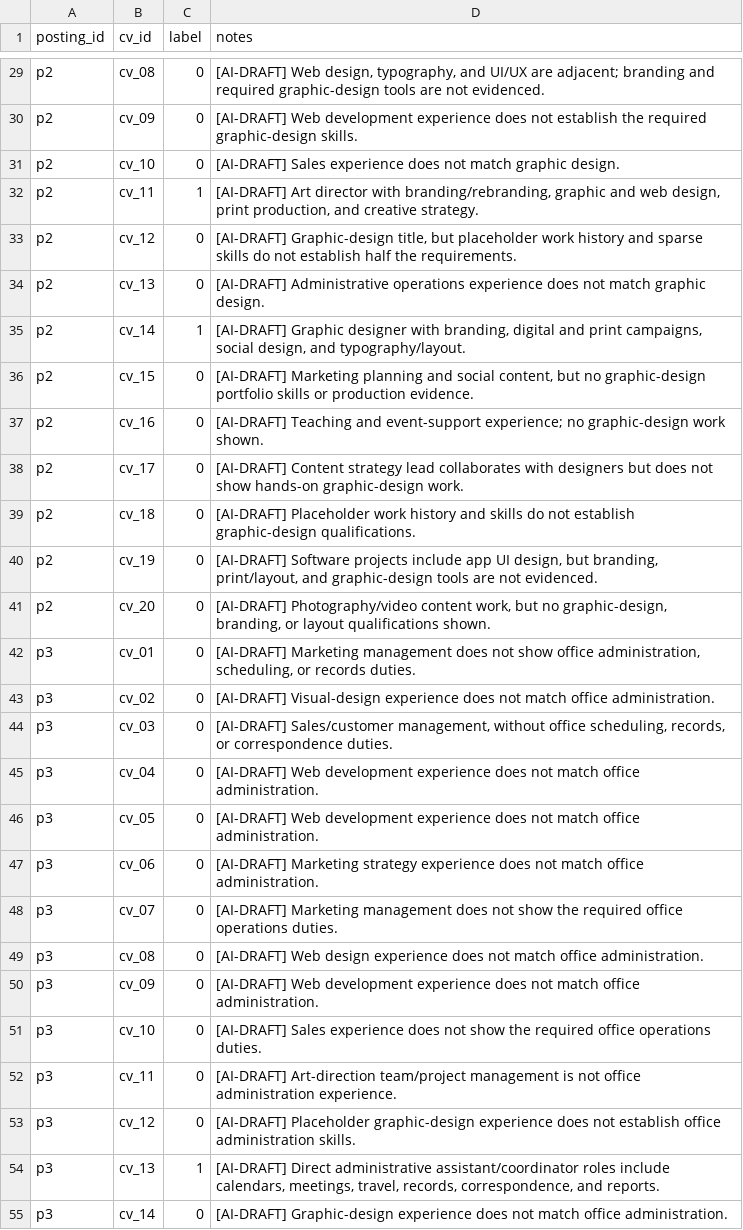
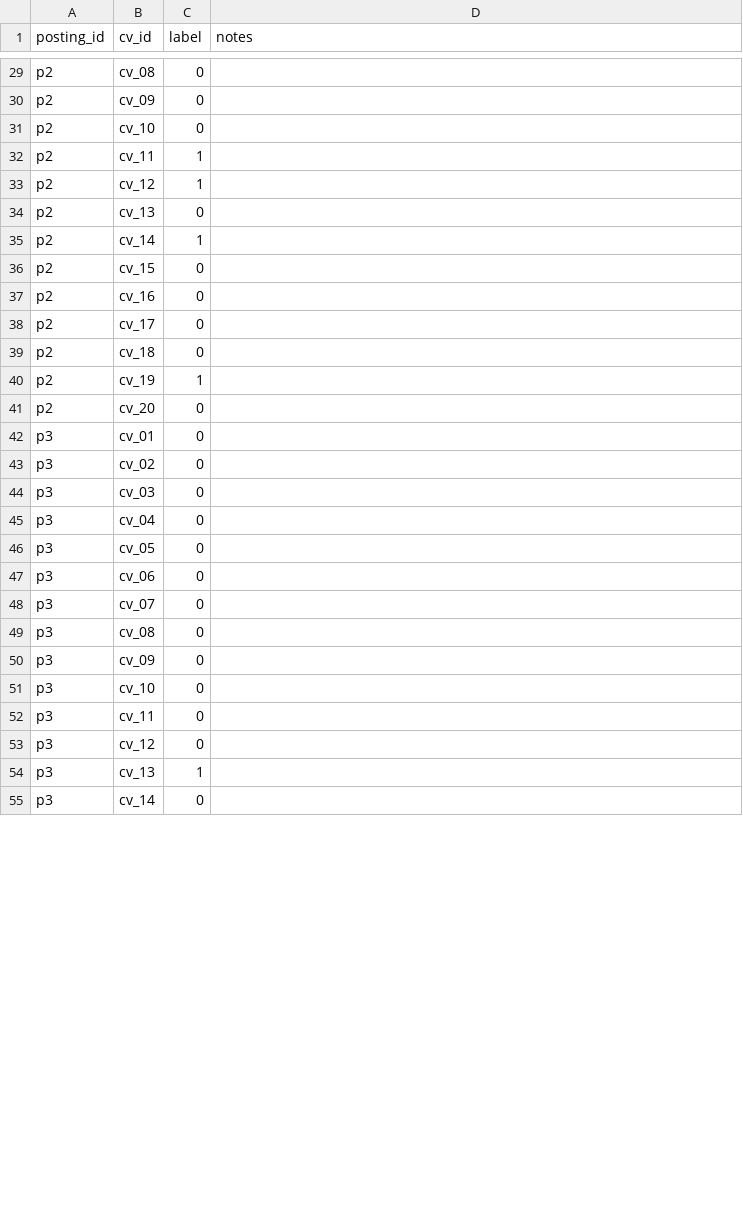
Before and after one commit to vi3am/smart_resume_screener, a CSV file: backend/eval/data/labels.backup.csv, drawn as a sheet; only a part is shown, gaps mark what is left out; the diff covers the shown part only; the diff names each change by its address in the sheet, - before the commit and + after, or states it on an @@ line.

```diff
--- a/backend/eval/data/labels.backup.csv
+++ b/backend/eval/data/labels.backup.csv
-D29 (notes): [AI-DRAFT] Web design, typography, and UI/UX are adjacent; branding and required graphic-design tools are not evidenced.
+D29 (notes): (empty)
-D30 (notes): [AI-DRAFT] Web development experience does not establish the required graphic-design skills.
+D30 (notes): (empty)
-D31 (notes): [AI-DRAFT] Sales experience does not match graphic design.
+D31 (notes): (empty)
-D32 (notes): [AI-DRAFT] Art director with branding/rebranding, graphic and web design, print production, and creative strategy.
+D32 (notes): (empty)
-C33 (label): 0
+C33 (label): 1
-D33 (notes): [AI-DRAFT] Graphic-design title, but placeholder work history and sparse skills do not establish half the requirements.
+D33 (notes): (empty)
-D34 (notes): [AI-DRAFT] Administrative operations experience does not match graphic design.
+D34 (notes): (empty)
-D35 (notes): [AI-DRAFT] Graphic designer with branding, digital and print campaigns, social design, and typography/layout.
+D35 (notes): (empty)
-D36 (notes): [AI-DRAFT] Marketing planning and social content, but no graphic-design portfolio skills or production evidence.
+D36 (notes): (empty)
-D37 (notes): [AI-DRAFT] Teaching and event-support experience; no graphic-design work shown.
+D37 (notes): (empty)
-D38 (notes): [AI-DRAFT] Content strategy lead collaborates with designers but does not show hands-on graphic-design work.
+D38 (notes): (empty)
-D39 (notes): [AI-DRAFT] Placeholder work history and skills do not establish graphic-design qualifications.
+D39 (notes): (empty)
-C40 (label): 0
+C40 (label): 1
-D40 (notes): [AI-DRAFT] Software projects include app UI design, but branding, print/layout, and graphic-design tools are not evidenced.
+D40 (notes): (empty)
-D41 (notes): [AI-DRAFT] Photography/video content work, but no graphic-design, branding, or layout qualifications shown.
+D41 (notes): (empty)
-D42 (notes): [AI-DRAFT] Marketing management does not show office administration, scheduling, or records duties.
+D42 (notes): (empty)
-D43 (notes): [AI-DRAFT] Visual-design experience does not match office administration.
+D43 (notes): (empty)
-D44 (notes): [AI-DRAFT] Sales/customer management, without office scheduling, records, or correspondence duties.
+D44 (notes): (empty)
-D45:D46 (notes): [AI-DRAFT] Web development experience does not match office administration.
+D45:D46 (notes): (empty)
-D47 (notes): [AI-DRAFT] Marketing strategy experience does not match office administration.
+D47 (notes): (empty)
-D48 (notes): [AI-DRAFT] Marketing management does not show the required office operations duties.
+D48 (notes): (empty)
-D49 (notes): [AI-DRAFT] Web design experience does not match office administration.
+D49 (notes): (empty)
-D50 (notes): [AI-DRAFT] Web development experience does not match office administration.
+D50 (notes): (empty)
-D51 (notes): [AI-DRAFT] Sales experience does not show the required office operations duties.
+D51 (notes): (empty)
-D52 (notes): [AI-DRAFT] Art-direction team/project management is not office administration experience.
+D52 (notes): (empty)
-D53 (notes): [AI-DRAFT] Placeholder graphic-design experience does not establish office administration skills.
+D53 (notes): (empty)
-D54 (notes): [AI-DRAFT] Direct administrative assistant/coordinator roles include calendars, meetings, travel, records, correspondence, and reports.
+D54 (notes): (empty)
-D55 (notes): [AI-DRAFT] Graphic-design experience does not match office administration.
+D55 (notes): (empty)
```
Also changed, not shown: 38 edited cells elsewhere in this file, backend/eval/data/labels.csv, 39 other files.
